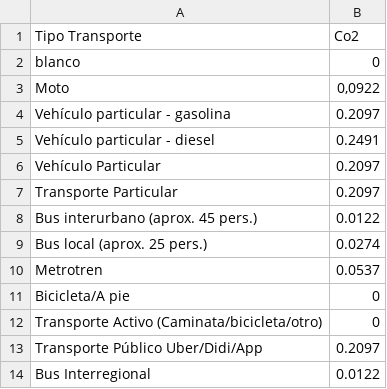
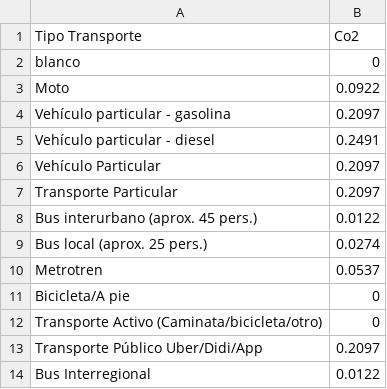
Before and after one commit to JavierMeasure/CSV_ME, a CSV file: Transporte_2.csv, drawn as a sheet.

Commit message:
Update Transporte_2.csv

```diff
--- a/Transporte_2.csv
+++ b/Transporte_2.csv
@@ -2,3 +2,3 @@ Tipo Transporte,Co2
 blanco,"0"
-Moto,"0,0922"
+Moto,"0.0922"
 Vehículo particular - gasolina,"0.2097"
```
